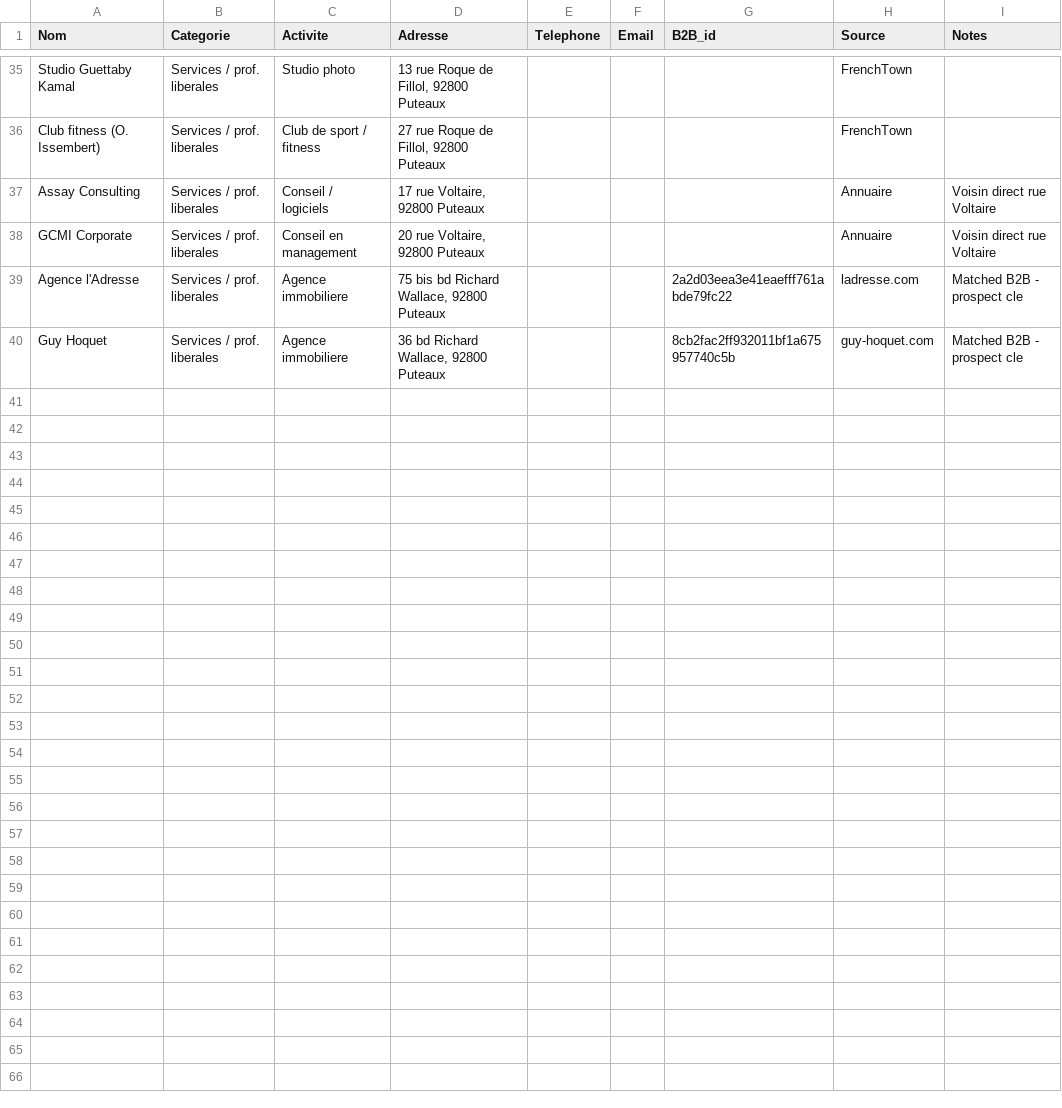
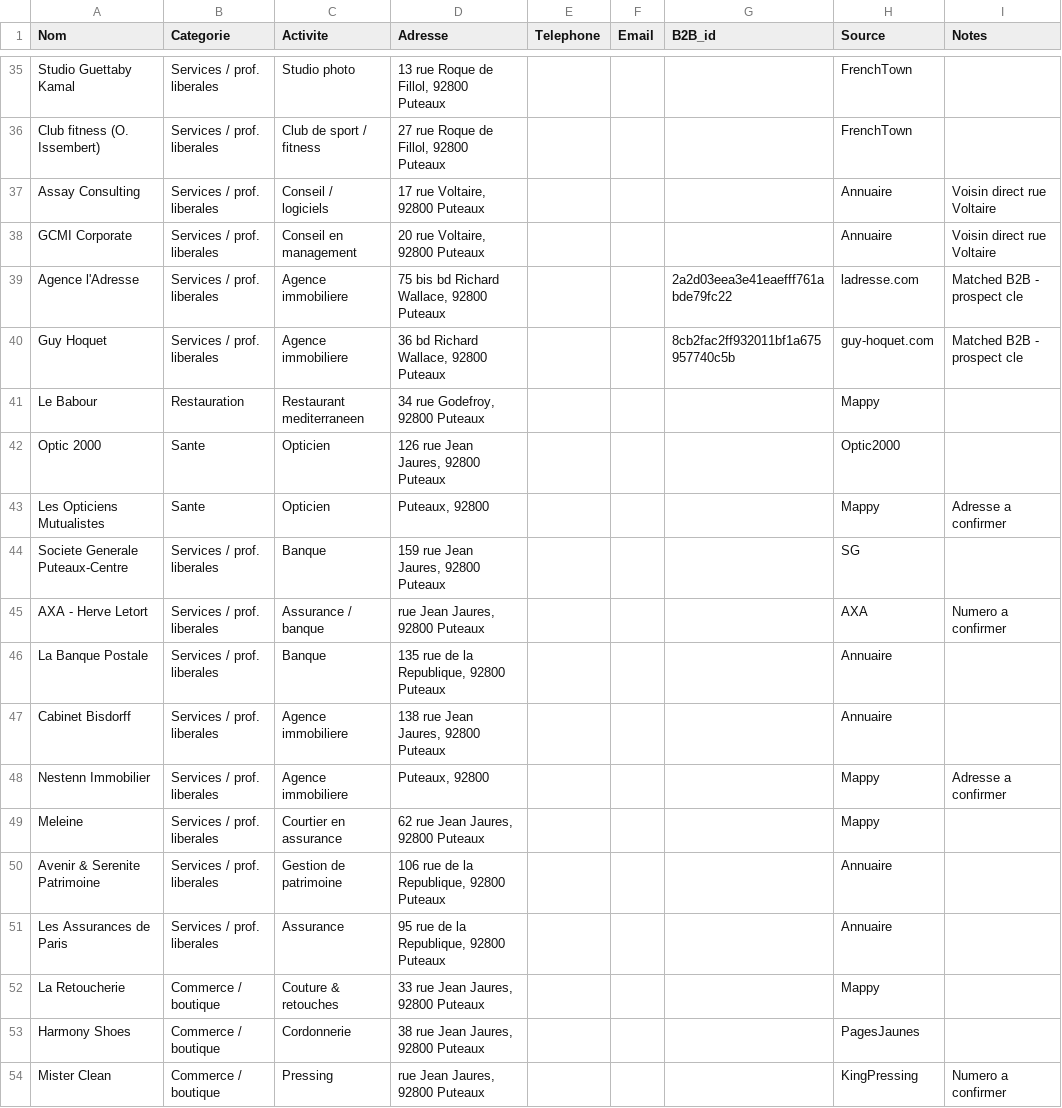
Before and after one commit to SamyTrudaines/trudaines-dpe, a CSV file: prospects_vieux_puteaux.csv, drawn as a sheet; only a part is shown, gaps mark what is left out; the diff names each change by its address in the sheet, - before the commit and + after, or states it on an @@ line.

```diff
--- a/prospects_vieux_puteaux.csv
+++ b/prospects_vieux_puteaux.csv
+row 41: Le Babour | Restauration | Restaurant mediterraneen | 34 rue Godefroy, 92800 Puteaux |  |  |  | Mappy
+row 42: Optic 2000 | Sante | Opticien | 126 rue Jean Jaures, 92800 Puteaux |  |  |  | Optic2000
+row 43: Les Opticiens Mutualistes | Sante | Opticien | Puteaux, 92800 |  |  |  | Mappy | Adresse a confirmer
+row 44: Societe Generale Puteaux-Centre | Services / prof. liberales | Banque | 159 rue Jean Jaures, 92800 Puteaux |  |  |  | SG
+row 45: AXA - Herve Letort | Services / prof. liberales | Assurance / banque | rue Jean Jaures, 92800 Puteaux |  |  |  | AXA | Numero a confirmer
+row 46: La Banque Postale | Services / prof. liberales | Banque | 135 rue de la Republique, 92800 Puteaux |  |  |  | Annuaire
+row 47: Cabinet Bisdorff | Services / prof. liberales | Agence immobiliere | 138 rue Jean Jaures, 92800 Puteaux |  |  |  | Annuaire
+row 48: Nestenn Immobilier | Services / prof. liberales | Agence immobiliere | Puteaux, 92800 |  |  |  | Mappy | Adresse a confirmer
+row 49: Meleine | Services / prof. liberales | Courtier en assurance | 62 rue Jean Jaures, 92800 Puteaux |  |  |  | Mappy
+row 50: Avenir & Serenite Patrimoine | Services / prof. liberales | Gestion de patrimoine | 106 rue de la Republique, 92800 Puteaux |  |  |  | Annuaire
+row 51: Les Assurances de Paris | Services / prof. liberales | Assurance | 95 rue de la Republique, 92800 Puteaux |  |  |  | Annuaire
+row 52: La Retoucherie | Commerce / boutique | Couture & retouches | 33 rue Jean Jaures, 92800 Puteaux |  |  |  | Mappy
+row 53: Harmony Shoes | Commerce / boutique | Cordonnerie | 38 rue Jean Jaures, 92800 Puteaux |  |  |  | PagesJaunes
+row 54: Mister Clean | Commerce / boutique | Pressing | rue Jean Jaures, 92800 Puteaux |  |  |  | KingPressing | Numero a confirmer
```
